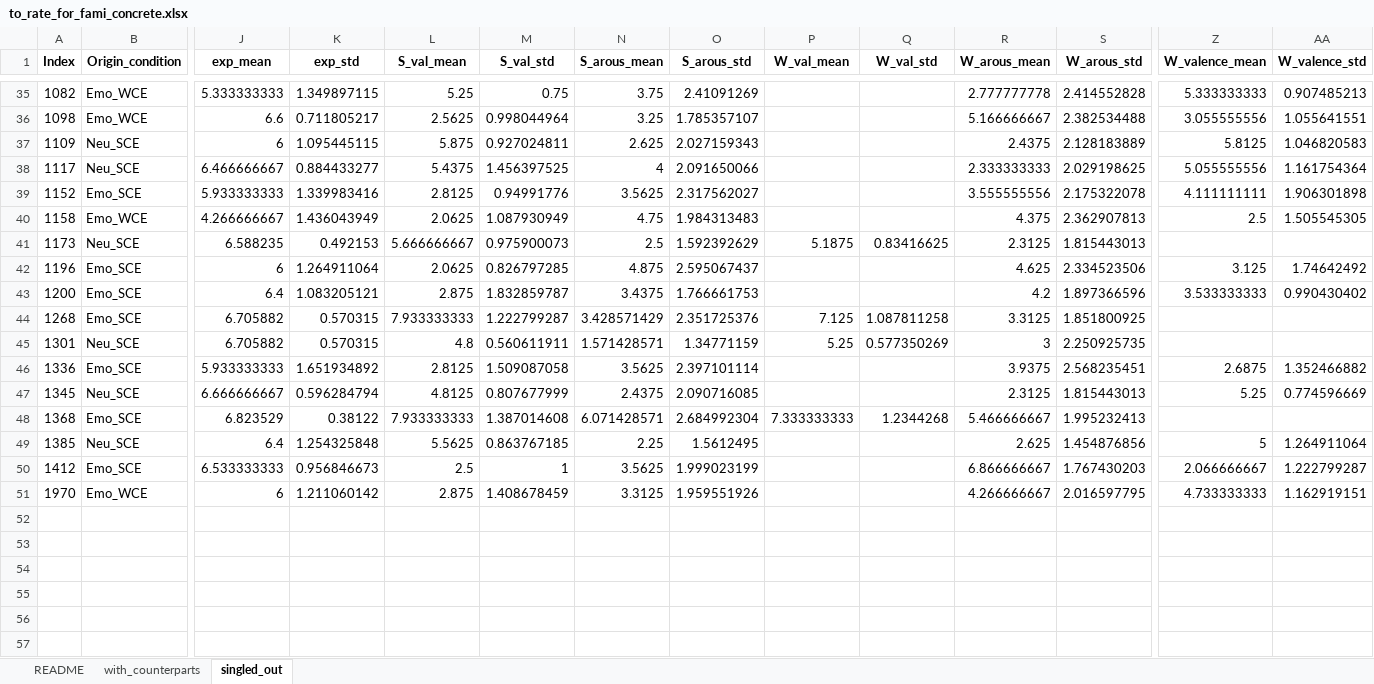
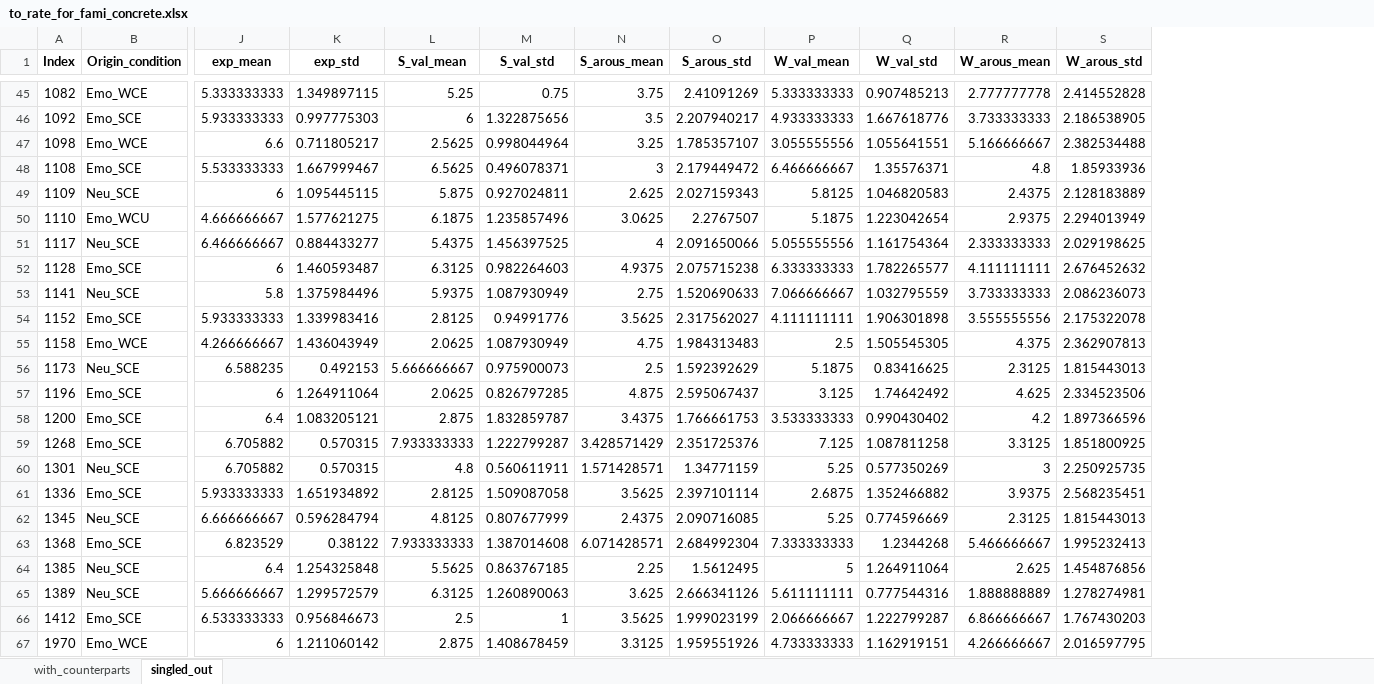
Before and after one commit to amandalin047/Cloze_2023, an Excel workbook: mastersheets_and_selection/to_rate_for_fami_concrete.xlsx, sheet singled_out, drawn as a sheet; only a part is shown, gaps mark what is left out; values as stored, in another font and other column widths than the file's, no borders; removed rows and columns are numbered as before the commit, all else as after; rows hold the shown columns only; the diff covers the shown part only; the diff names each change by its address in the sheet, - before the commit and + after, or states it on an @@ line.

```diff
--- a/mastersheets_and_selection/to_rate_for_fami_concrete.xlsx (sheet singled_out)
+++ b/mastersheets_and_selection/to_rate_for_fami_concrete.xlsx (sheet singled_out)
-sheet tab: README
-column Z (W_valence_mean), rows 35-51: 5.333333333 | 3.055555556 | 5.8125 | 5.055555556 | 4.111111111 | 2.5 |  | 3.125 | 3.533333333 |  |  | 2.6875 | 5.25 |  | 5 | 2.066666667 | 4.733333333
-column AA (W_valence_std), rows 35-51: 0.907485213 | 1.055641551 | 1.046820583 | 1.161754364 | 1.906301898 | 1.505545305 |  | 1.74642492 | 0.990430402 |  |  | 1.352466882 | 0.774596669 |  | 1.264911064 | 1.222799287 | 1.162919151
-P45 (W_val_mean): (empty)
+P45 (W_val_mean): 5.333333333
-Q45 (W_val_std): (empty)
+Q45 (W_val_std): 0.907485213
+row 46: 1092 | Emo_SCE | 5.933333333 | 0.997775303 | 6 | 1.322875656 | 3.5 | 2.207940217 | 4.933333333 | 1.667618776 | 3.733333333 | 2.186538905
-P47 (W_val_mean): (empty)
+P47 (W_val_mean): 3.055555556
-Q47 (W_val_std): (empty)
+Q47 (W_val_std): 1.055641551
+row 48: 1108 | Emo_SCE | 5.533333333 | 1.667999467 | 6.5625 | 0.496078371 | 3 | 2.179449472 | 6.466666667 | 1.35576371 | 4.8 | 1.85933936
-P49 (W_val_mean): (empty)
+P49 (W_val_mean): 5.8125
-Q49 (W_val_std): (empty)
+Q49 (W_val_std): 1.046820583
+row 50: 1110 | Emo_WCU | 4.666666667 | 1.577621275 | 6.1875 | 1.235857496 | 3.0625 | 2.2767507 | 5.1875 | 1.223042654 | 2.9375 | 2.294013949
-P51 (W_val_mean): (empty)
+P51 (W_val_mean): 5.055555556
-Q51 (W_val_std): (empty)
+Q51 (W_val_std): 1.161754364
+row 52: 1128 | Emo_SCE | 6 | 1.460593487 | 6.3125 | 0.982264603 | 4.9375 | 2.075715238 | 6.333333333 | 1.782265577 | 4.111111111 | 2.676452632
+row 53: 1141 | Neu_SCE | 5.8 | 1.375984496 | 5.9375 | 1.087930949 | 2.75 | 1.520690633 | 7.066666667 | 1.032795559 | 3.733333333 | 2.086236073
-P54 (W_val_mean): (empty)
+P54 (W_val_mean): 4.111111111
-Q54 (W_val_std): (empty)
+Q54 (W_val_std): 1.906301898
-P55 (W_val_mean): (empty)
+P55 (W_val_mean): 2.5
-Q55 (W_val_std): (empty)
+Q55 (W_val_std): 1.505545305
-P57 (W_val_mean): (empty)
+P57 (W_val_mean): 3.125
-Q57 (W_val_std): (empty)
+Q57 (W_val_std): 1.74642492
-P58 (W_val_mean): (empty)
+P58 (W_val_mean): 3.533333333
-Q58 (W_val_std): (empty)
+Q58 (W_val_std): 0.990430402
-P61 (W_val_mean): (empty)
+P61 (W_val_mean): 2.6875
-Q61 (W_val_std): (empty)
+Q61 (W_val_std): 1.352466882
-P62 (W_val_mean): (empty)
+P62 (W_val_mean): 5.25
-Q62 (W_val_std): (empty)
+Q62 (W_val_std): 0.774596669
-P64 (W_val_mean): (empty)
+P64 (W_val_mean): 5
-Q64 (W_val_std): (empty)
+Q64 (W_val_std): 1.264911064
+row 65: 1389 | Neu_SCE | 5.666666667 | 1.299572579 | 6.3125 | 1.260890063 | 3.625 | 2.666341126 | 5.611111111 | 0.777544316 | 1.888888889 | 1.278274981
-P66 (W_val_mean): (empty)
+P66 (W_val_mean): 2.066666667
-Q66 (W_val_std): (empty)
+Q66 (W_val_std): 1.222799287
-P67 (W_val_mean): (empty)
+P67 (W_val_mean): 4.733333333
-Q67 (W_val_std): (empty)
+Q67 (W_val_std): 1.162919151
```
Also changed, not shown: 10 added rows and 16 edited cells elsewhere in this sheet, sheet with_counterparts.
